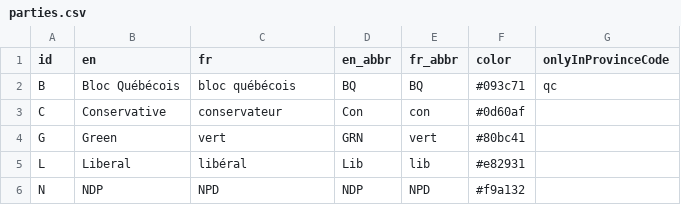
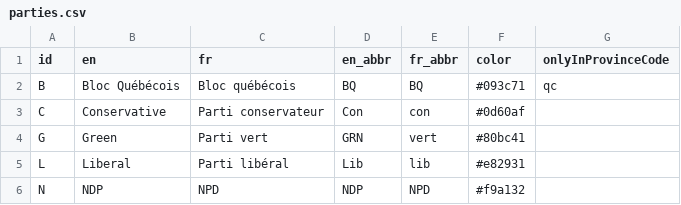
Before and after one commit to adamhooper/policy-vote, a CSV file: data/parties.csv, drawn as a sheet.

Commit message:
Rename parties in French

```diff
--- a/data/parties.csv
+++ b/data/parties.csv
@@ -1,6 +1,6 @@
 id,en,fr,en_abbr,fr_abbr,color,onlyInProvinceCode
-B,Bloc Québécois,bloc québécois,BQ,BQ,#093c71,qc
-C,Conservative,conservateur,Con,con,#0d60af
-G,Green,vert,GRN,vert,#80bc41
-L,Liberal,libéral,Lib,lib,#e82931
+B,Bloc Québécois,Bloc québécois,BQ,BQ,#093c71,qc
+C,Conservative,Parti conservateur,Con,con,#0d60af
+G,Green,Parti vert,GRN,vert,#80bc41
+L,Liberal,Parti libéral,Lib,lib,#e82931
 N,NDP,NPD,NDP,NPD,#f9a132
```
